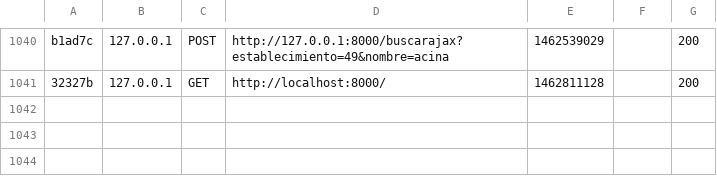
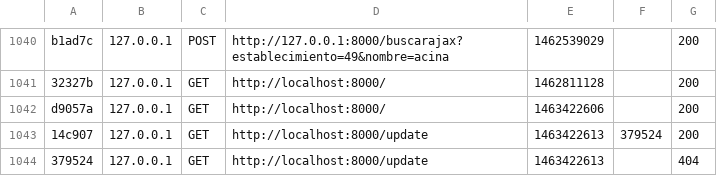
Before and after one commit to wilxsv/sinam, a CSV file: symfony/app/cache/dev/profiler/index.csv, drawn as a sheet; only a part is shown, gaps mark what is left out.

```diff
--- a/symfony/app/cache/dev/profiler/index.csv
+++ b/symfony/app/cache/dev/profiler/index.csv
@@ -1041 +1041,4 @@ b1ad7c,127.0.0.1,POST,http://127.0.0.1:8000/buscarajax?establecimiento=49&nombre
 32327b,127.0.0.1,GET,http://localhost:8000/,1462811128,,200
+d9057a,127.0.0.1,GET,http://localhost:8000/,1463422606,,200
+14c907,127.0.0.1,GET,http://localhost:8000/update,1463422613,379524,200
+379524,127.0.0.1,GET,http://localhost:8000/update,1463422613,,404
```
Also changed, not shown: 8 other files.
